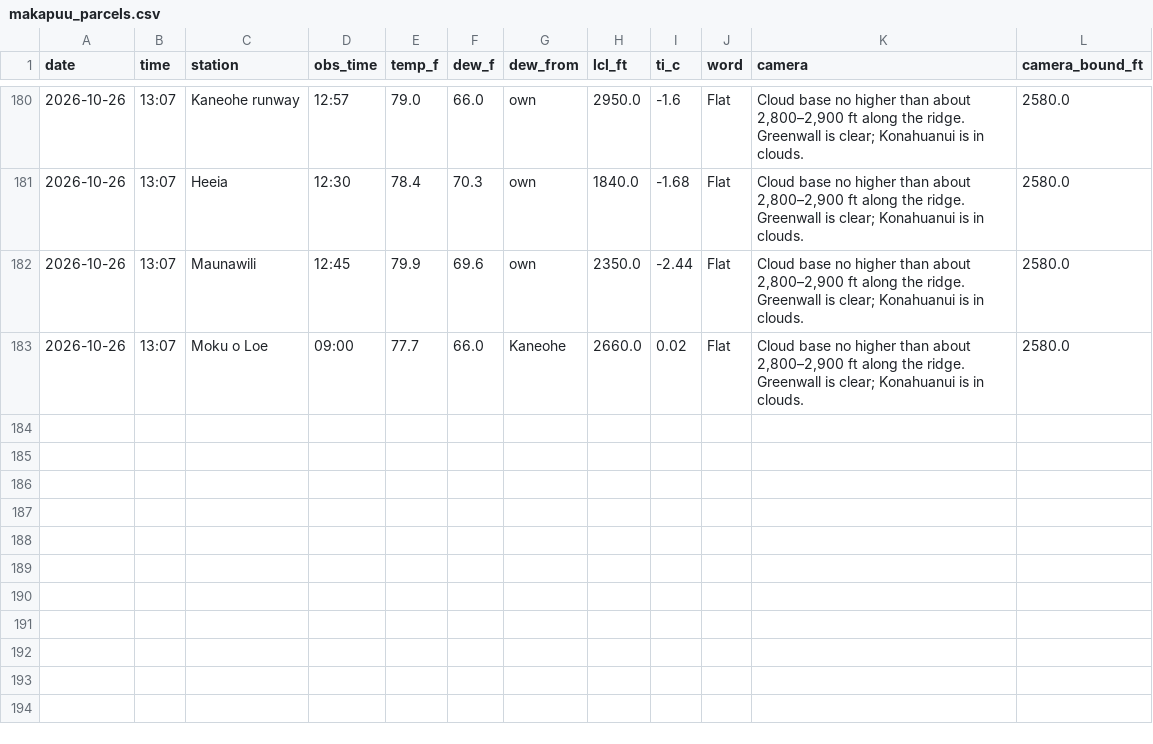
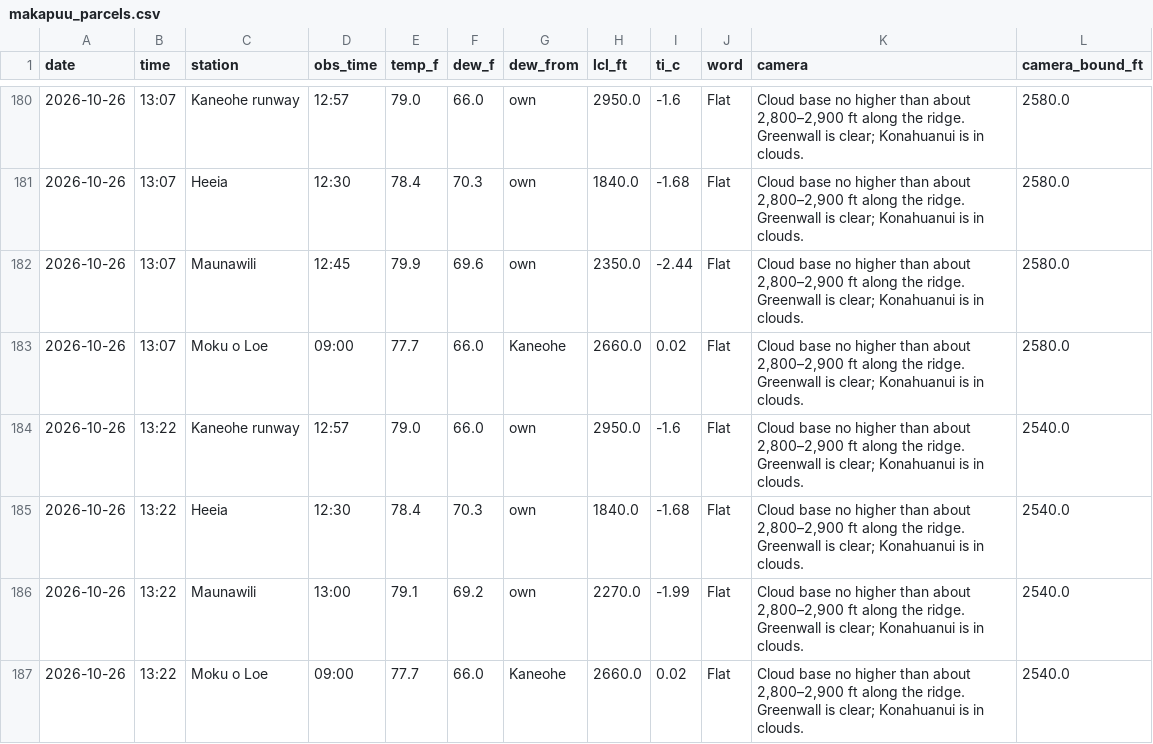
Before and after one commit to aukaka-9898/kula-today, a CSV file: docs/makapuu_parcels.csv, drawn as a sheet; only a part is shown, gaps mark what is left out.

```diff
--- a/docs/makapuu_parcels.csv
+++ b/docs/makapuu_parcels.csv
@@ -183 +183,5 @@ date,time,station,obs_time,temp_f,dew_f,dew_from,lcl_ft,ti_c,word,camera,camera_
 2026-10-26,13:07,Moku o Loe,09:00,77.7,66.0,Kaneohe,2660.0,0.02,Flat,"Cloud base no higher than about 2,800–2,900 ft along the ridge. Greenwall is clear; Konahuanui is in clouds.",2580.0
+2026-10-26,13:22,Kaneohe runway,12:57,79.0,66.0,own,2950.0,-1.6,Flat,"Cloud base no higher than about 2,800–2,900 ft along the ridge. Greenwall is clear; Konahuanui is in clouds.",2540.0
+2026-10-26,13:22,Heeia,12:30,78.4,70.3,own,1840.0,-1.68,Flat,"Cloud base no higher than about 2,800–2,900 ft along the ridge. Greenwall is clear; Konahuanui is in clouds.",2540.0
+2026-10-26,13:22,Maunawili,13:00,79.1,69.2,own,2270.0,-1.99,Flat,"Cloud base no higher than about 2,800–2,900 ft along the ridge. Greenwall is clear; Konahuanui is in clouds.",2540.0
+2026-10-26,13:22,Moku o Loe,09:00,77.7,66.0,Kaneohe,2660.0,0.02,Flat,"Cloud base no higher than about 2,800–2,900 ft along the ridge. Greenwall is clear; Konahuanui is in clouds.",2540.0
```
Also changed, not shown: docs/camera_base.csv, docs/camera_log.csv, 21 other files.
